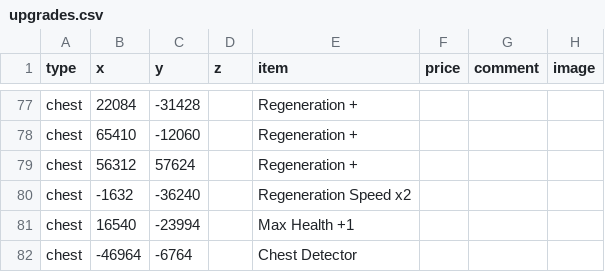
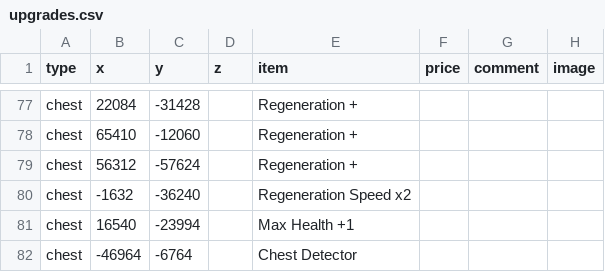
Before and after one commit to SupraGamesCommunity/map-siu, a CSV file: upgrades.csv, drawn as a sheet; only a part is shown, gaps mark what is left out.

Commit message:
Update upgrades.csv

```diff
--- a/upgrades.csv
+++ b/upgrades.csv
@@ -78,3 +78,3 @@ chest,22084,-31428,,Regeneration +,,,
 chest,65410,-12060,,Regeneration +,,,
-chest,56312,57624,,Regeneration +,,,
+chest,56312,-57624,,Regeneration +,,,
 chest,-1632,-36240,,Regeneration Speed x2,,,
```
